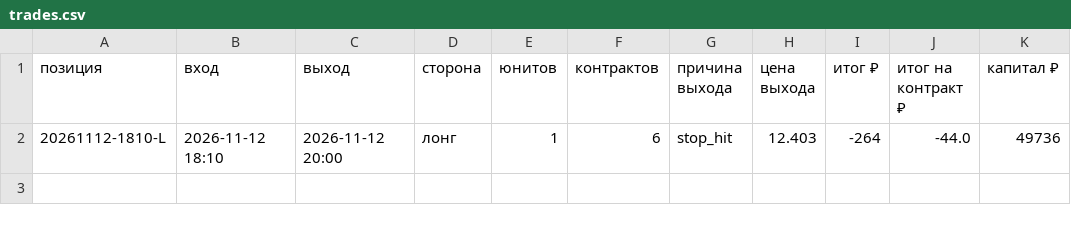
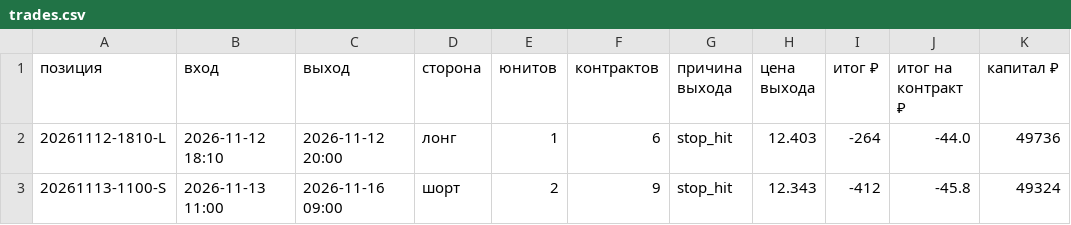
Before and after one commit to s0sedhtc/robot_journal, a CSV file: cny_main/trades.csv, drawn as a sheet.

```diff
--- a/cny_main/trades.csv
+++ b/cny_main/trades.csv
@@ -2 +2,2 @@
 20261112-1810-L;2026-11-12 18:10;2026-11-12 20:00;лонг;1;6;stop_hit;12.403;-264;-44.0;49736
+20261113-1100-S;2026-11-13 11:00;2026-11-16 09:00;шорт;2;9;stop_hit;12.343;-412;-45.8;49324
```
Also changed, not shown: cny_main/units.csv, 2 other files.
